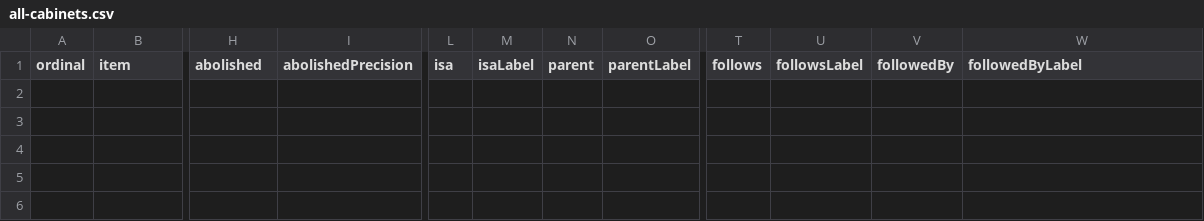
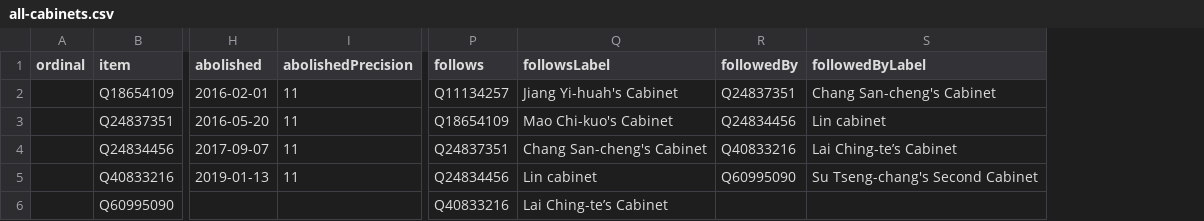
Before and after one commit to every-politician-scrapers/taiwan, a CSV file: wikidata/results/all-cabinets.csv, drawn as a sheet; only a part is shown, gaps mark what is left out; removed rows and columns are numbered as before the commit, all else as after; rows hold the shown columns only; the diff names each change by its address in the sheet, - before the commit and + after, or states it on an @@ line.

```diff
--- a/wikidata/results/all-cabinets.csv
+++ b/wikidata/results/all-cabinets.csv
-column L (isa), empty
-column M (isaLabel), empty
-column N (parent), empty
-column O (parentLabel), empty
-column T (follows), empty
-column U (followsLabel), empty
+column P (follows), empty
+column Q (followsLabel), empty
+row 2:  | Q18654109 | 2016-02-01 | 11 | Q11134257 | Jiang Yi-huah's Cabinet | Q24837351 | Chang San-cheng's Cabinet
+row 3:  | Q24837351 | 2016-05-20 | 11 | Q18654109 | Mao Chi-kuo's Cabinet | Q24834456 | Lin cabinet
+row 4:  | Q24834456 | 2017-09-07 | 11 | Q24837351 | Chang San-cheng's Cabinet | Q40833216 | Lai Ching-te’s Cabinet
+row 5:  | Q40833216 | 2019-01-13 | 11 | Q24834456 | Lin cabinet | Q60995090 | Su Tseng-chang's Second Cabinet
+row 6:  | Q60995090 |  |  | Q40833216 | Lai Ching-te’s Cabinet
```
Also changed, not shown: 2 other files.
